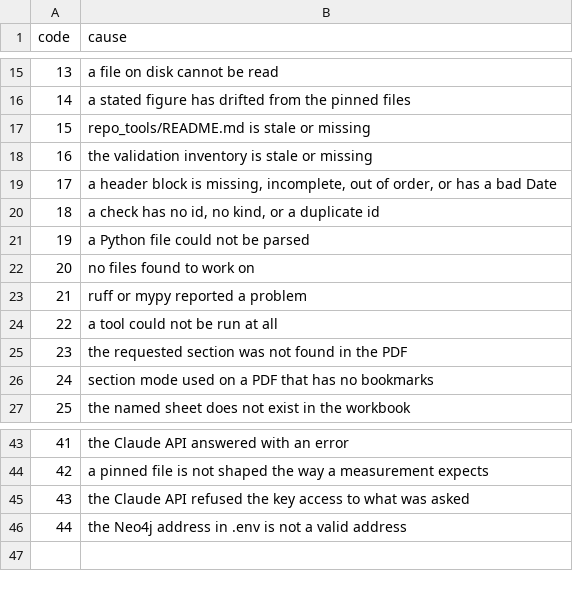
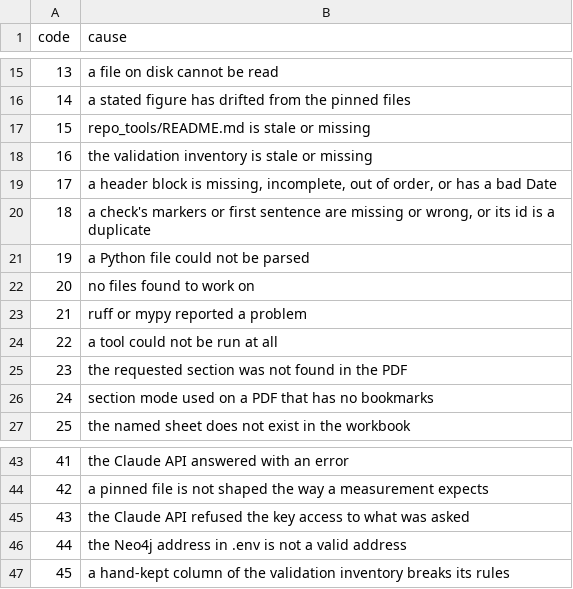
Before and after one commit to delos001/study-definition-graph, a CSV file: validation/exit_codes.csv, drawn as a sheet; only a part is shown, gaps mark what is left out.

```diff
--- a/validation/exit_codes.csv
+++ b/validation/exit_codes.csv
@@ -19,3 +19,3 @@ code,cause
 17,"a header block is missing, incomplete, out of order, or has a bad Date"
-18,"a check has no id, no kind, or a duplicate id"
+18,"a check's markers or first sentence are missing or wrong, or its id is a duplicate"
 19,a Python file could not be parsed
@@ -46 +46,2 @@ code,cause
 44,the Neo4j address in .env is not a valid address
+45,a hand-kept column of the validation inventory breaks its rules
```
Also changed, not shown: validation/validation_inventory.csv, 25 other files.
